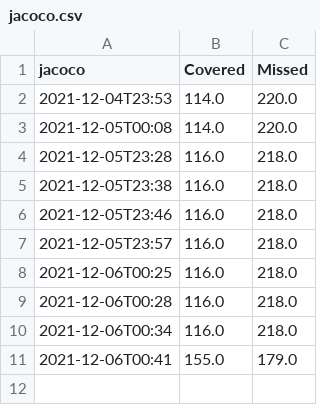
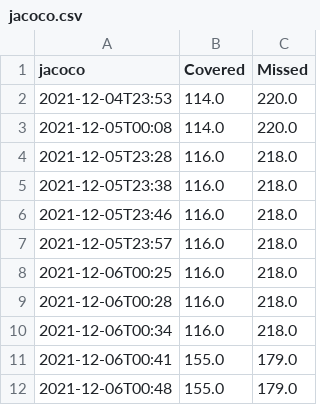
Before and after one commit to wschaf/DupDetector, a CSV file: reports/jacoco.csv, drawn as a sheet.

```diff
--- a/reports/jacoco.csv
+++ b/reports/jacoco.csv
@@ -11 +11,2 @@ jacoco,Covered,Missed
 2021-12-06T00:41,155.0,179.0
+2021-12-06T00:48,155.0,179.0
```
Also changed, not shown: reports/spotbugs.csv, reports/tests.csv, 12 other files.
